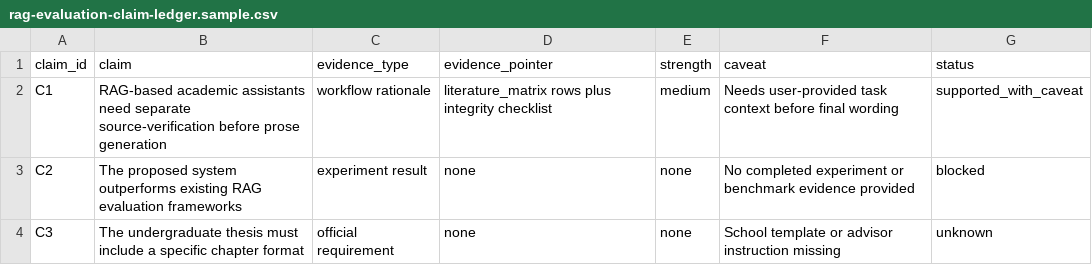
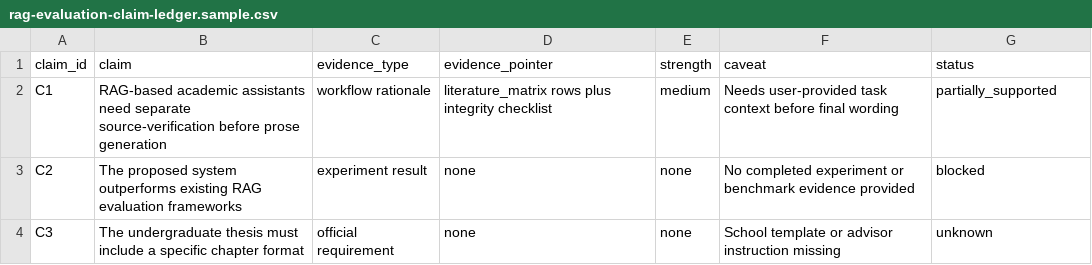
Before and after one commit to xcl2005/academic-paper-writing-skill, a CSV file: examples/outputs/rag-evaluation-claim-ledger.sample.csv, drawn as a sheet.

```diff
--- a/examples/outputs/rag-evaluation-claim-ledger.sample.csv
+++ b/examples/outputs/rag-evaluation-claim-ledger.sample.csv
@@ -1,3 +1,3 @@
 claim_id,claim,evidence_type,evidence_pointer,strength,caveat,status
-C1,RAG-based academic assistants need separate source-verification before prose generation,workflow rationale,literature_matrix rows plus integrity checklist,medium,Needs user-provided task context before final wording,supported_with_caveat
+C1,RAG-based academic assistants need separate source-verification before prose generation,workflow rationale,literature_matrix rows plus integrity checklist,medium,Needs user-provided task context before final wording,partially_supported
 C2,The proposed system outperforms existing RAG evaluation frameworks,experiment result,none,none,No completed experiment or benchmark evidence provided,blocked
```
Also changed, not shown: examples/outputs/rag-evaluation-literature-matrix.sample.csv, templates/experiment_matrix.csv, 16 other files.
